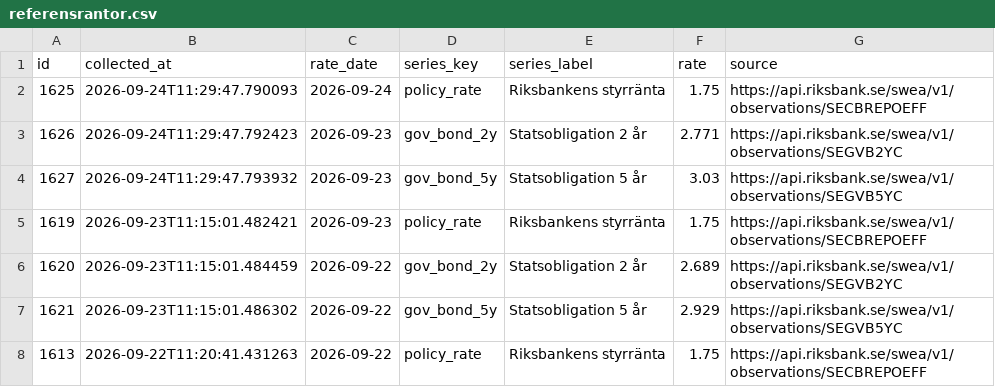
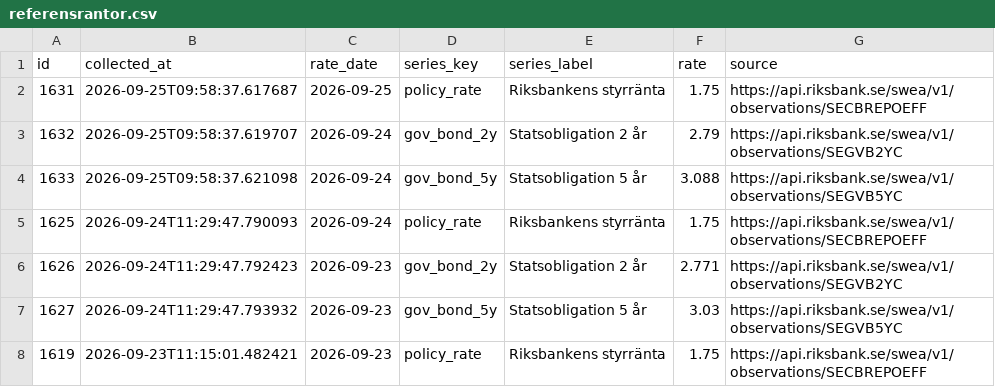
Before and after one commit to jantarnell-art/borantor-agent-, a CSV file: data/export/referensrantor.csv, drawn as a sheet; only a part is shown; the shorter side is filled out with more unchanged rows.

```diff
--- a/data/export/referensrantor.csv
+++ b/data/export/referensrantor.csv
@@ -1,2 +1,5 @@
 id,collected_at,rate_date,series_key,series_label,rate,source
+1631,2026-09-25T09:58:37.617687,2026-09-25,policy_rate,Riksbankens styrränta,1.75,https://api.riksbank.se/swea/v1/observations/SECBREPOEFF
+1632,2026-09-25T09:58:37.619707,2026-09-24,gov_bond_2y,Statsobligation 2 år,2.79,https://api.riksbank.se/swea/v1/observations/SEGVB2YC
+1633,2026-09-25T09:58:37.621098,2026-09-24,gov_bond_5y,Statsobligation 5 år,3.088,https://api.riksbank.se/swea/v1/observations/SEGVB5YC
 1625,2026-09-24T11:29:47.790093,2026-09-24,policy_rate,Riksbankens styrränta,1.75,https://api.riksbank.se/swea/v1/observations/SECBREPOEFF
```
Also changed, not shown: data/export/listrantor.csv, data/export/varningar.csv, 1 other file.
